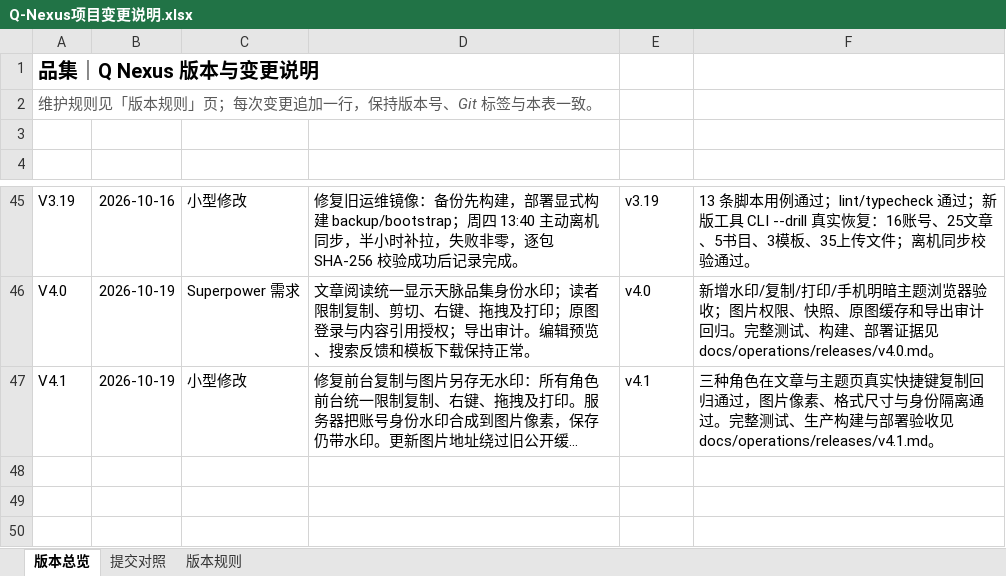
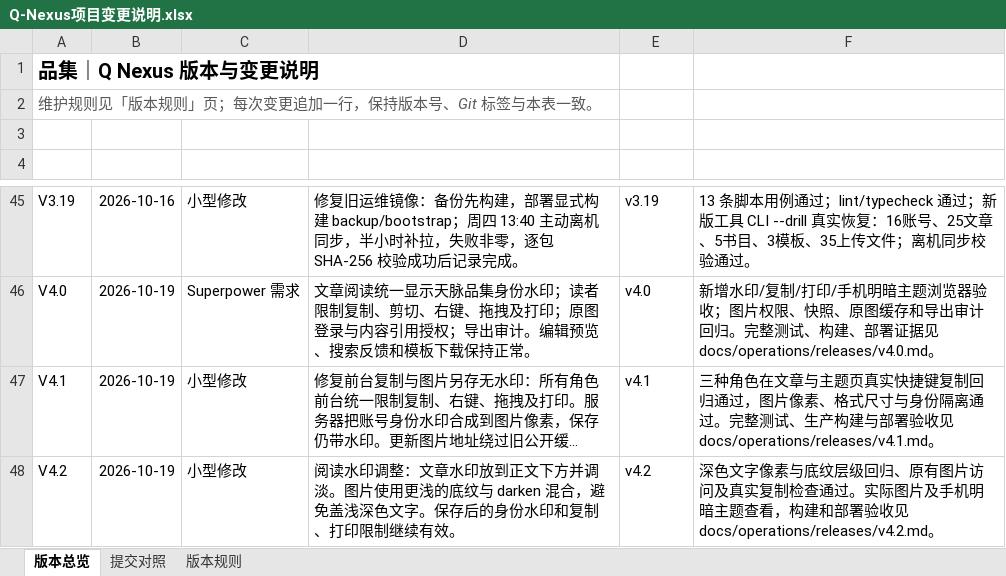
Before and after one commit to profundity-max/quality-homepage, an Excel workbook: Q-Nexus项目变更说明.xlsx, sheet 版本总览, drawn as a sheet; only a part is shown, gaps mark what is left out; long unchanged cells end in …; values as stored, in another font and other column widths than the file's, no borders; the diff names each change by its address in the sheet, - before the commit and + after, or states it on an @@ line.

```diff
--- a/Q-Nexus项目变更说明.xlsx (sheet 版本总览)
+++ b/Q-Nexus项目变更说明.xlsx (sheet 版本总览)
+row 48: V4.2 | 2026-10-19 | 小型修改 | 阅读水印调整：文章水印放到正文下方并调淡。图片使用更浅的底纹与 darken 混合，避免盖浅深色文字。保存后的身份水印和复制、打印限制继续有效。 | v4.2 | 深色文字像素与底纹层级回归、原有图片访问及真实复制检查通过。实际图片及手机明暗主题查看，构建和部署验收见 docs/operations/releases/v4.2.md。
```
Also changed, not shown: sheet 提交对照, 9 other files.
